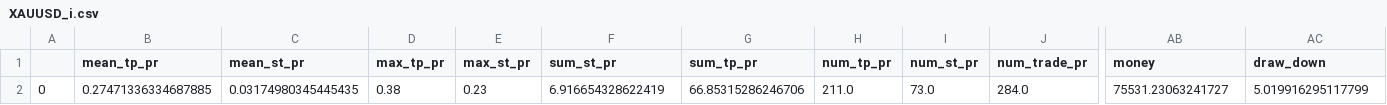
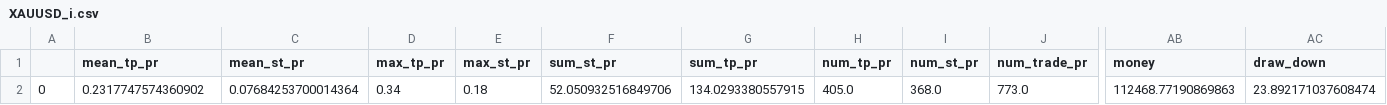
Before and after one commit to Mehrshad-Sorena/ShadBot.1.1, a CSV file: src/indicators/MACD/GeneticLearning_DB/superhuman/secondry/sell/XAUUSD_i.csv, drawn as a sheet; only a part is shown, gaps mark what is left out; the diff covers the shown part only; the diff names each change by its address in the sheet, - before the commit and + after, or states it on an @@ line.

Commit message:
Colab Sell Secondry

```diff
--- a/src/indicators/MACD/GeneticLearning_DB/superhuman/secondry/sell/XAUUSD_i.csv
+++ b/src/indicators/MACD/GeneticLearning_DB/superhuman/secondry/sell/XAUUSD_i.csv
-B2 (mean_tp_pr): 0.27471336334687885
+B2 (mean_tp_pr): 0.2317747574360902
-C2 (mean_st_pr): 0.03174980345445435
+C2 (mean_st_pr): 0.07684253700014364
-D2 (max_tp_pr): 0.38
+D2 (max_tp_pr): 0.34
-E2 (max_st_pr): 0.23
+E2 (max_st_pr): 0.18
-F2 (sum_st_pr): 6.916654328622419
+F2 (sum_st_pr): 52.050932516849706
-G2 (sum_tp_pr): 66.85315286246706
+G2 (sum_tp_pr): 134.0293380557915
-H2 (num_tp_pr): 211.0
+H2 (num_tp_pr): 405.0
-I2 (num_st_pr): 73.0
+I2 (num_st_pr): 368.0
-J2 (num_trade_pr): 284.0
+J2 (num_trade_pr): 773.0
-AB2 (money): 75531.23063241727
+AB2 (money): 112468.77190869863
-AC2 (draw_down): 5.019916295117799
+AC2 (draw_down): 23.892171037608474
```
Also changed, not shown: 67 edited cells elsewhere in this file, src/indicators/MACD/GeneticLearning_DB/elites/secondry/sell/XAUUSD_i_LearningResults.csv, 1 other file.
